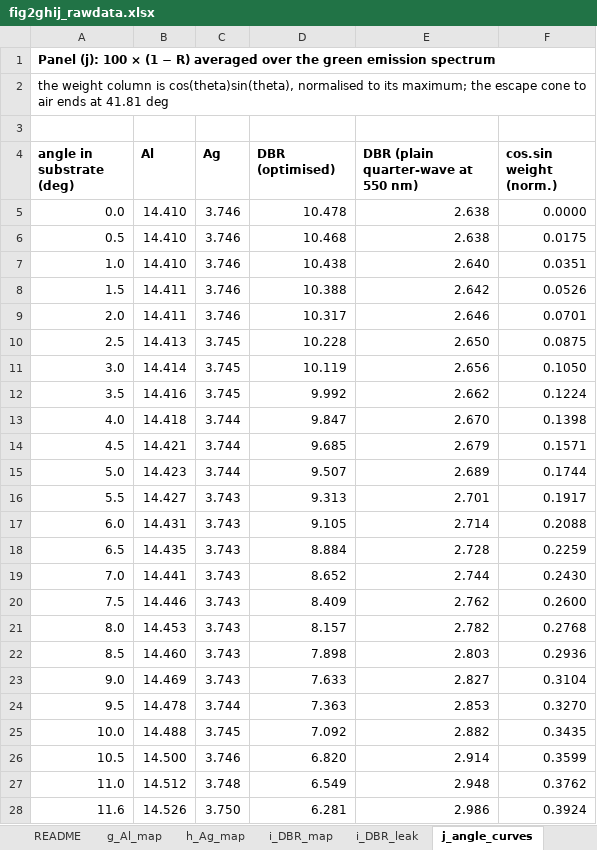
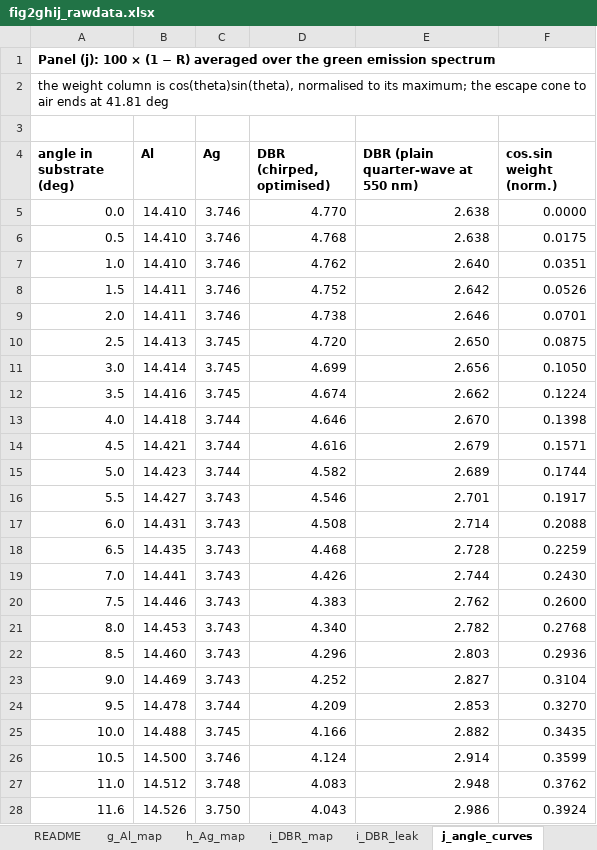
Before and after one commit to jjoono/OLED-, an Excel workbook: figures/fig2_full/fig2ghij_rawdata.xlsx, sheet j_angle_curves, drawn as a sheet; only a part is shown; values as stored, in another font and other column widths than the file's, no borders; the diff covers the shown part only; the diff names each change by its address in the sheet, - before the commit and + after, or states it on an @@ line.

```diff
--- a/figures/fig2_full/fig2ghij_rawdata.xlsx (sheet j_angle_curves)
+++ b/figures/fig2_full/fig2ghij_rawdata.xlsx (sheet j_angle_curves)
-D4: DBR (optimised)
+D4: DBR (chirped, optimised)
-D5 (DBR (chirped, optimised)): 10.478
+D5 (DBR (chirped, optimised)): 4.770
-D6 (DBR (chirped, optimised)): 10.468
+D6 (DBR (chirped, optimised)): 4.768
-D7 (DBR (chirped, optimised)): 10.438
+D7 (DBR (chirped, optimised)): 4.762
-D8 (DBR (chirped, optimised)): 10.388
+D8 (DBR (chirped, optimised)): 4.752
-D9 (DBR (chirped, optimised)): 10.317
+D9 (DBR (chirped, optimised)): 4.738
-D10 (DBR (chirped, optimised)): 10.228
+D10 (DBR (chirped, optimised)): 4.720
-D11 (DBR (chirped, optimised)): 10.119
+D11 (DBR (chirped, optimised)): 4.699
-D12 (DBR (chirped, optimised)): 9.992
+D12 (DBR (chirped, optimised)): 4.674
-D13 (DBR (chirped, optimised)): 9.847
+D13 (DBR (chirped, optimised)): 4.646
-D14 (DBR (chirped, optimised)): 9.685
+D14 (DBR (chirped, optimised)): 4.616
-D15 (DBR (chirped, optimised)): 9.507
+D15 (DBR (chirped, optimised)): 4.582
-D16 (DBR (chirped, optimised)): 9.313
+D16 (DBR (chirped, optimised)): 4.546
-D17 (DBR (chirped, optimised)): 9.105
+D17 (DBR (chirped, optimised)): 4.508
-D18 (DBR (chirped, optimised)): 8.884
+D18 (DBR (chirped, optimised)): 4.468
-D19 (DBR (chirped, optimised)): 8.652
+D19 (DBR (chirped, optimised)): 4.426
-D20 (DBR (chirped, optimised)): 8.409
+D20 (DBR (chirped, optimised)): 4.383
-D21 (DBR (chirped, optimised)): 8.157
+D21 (DBR (chirped, optimised)): 4.340
-D22 (DBR (chirped, optimised)): 7.898
+D22 (DBR (chirped, optimised)): 4.296
-D23 (DBR (chirped, optimised)): 7.633
+D23 (DBR (chirped, optimised)): 4.252
-D24 (DBR (chirped, optimised)): 7.363
+D24 (DBR (chirped, optimised)): 4.209
-D25 (DBR (chirped, optimised)): 7.092
+D25 (DBR (chirped, optimised)): 4.166
-D26 (DBR (chirped, optimised)): 6.820
+D26 (DBR (chirped, optimised)): 4.124
-D27 (DBR (chirped, optimised)): 6.549
+D27 (DBR (chirped, optimised)): 4.083
-D28 (DBR (chirped, optimised)): 6.281
+D28 (DBR (chirped, optimised)): 4.043
```
Also changed, not shown: 156 edited cells elsewhere in this sheet, sheet i_DBR_map, sheet i_DBR_leak, sheet summary, sheet README, 10 other files.
